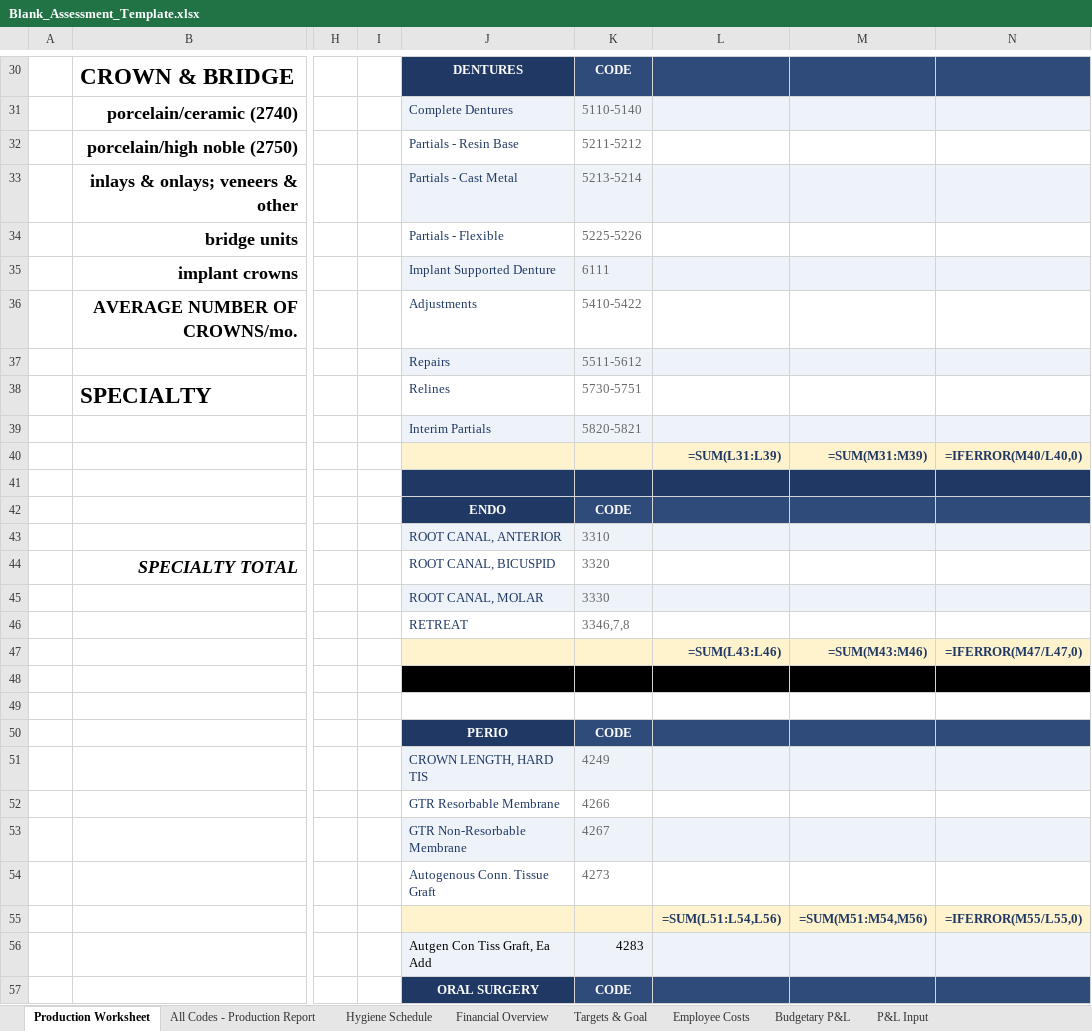
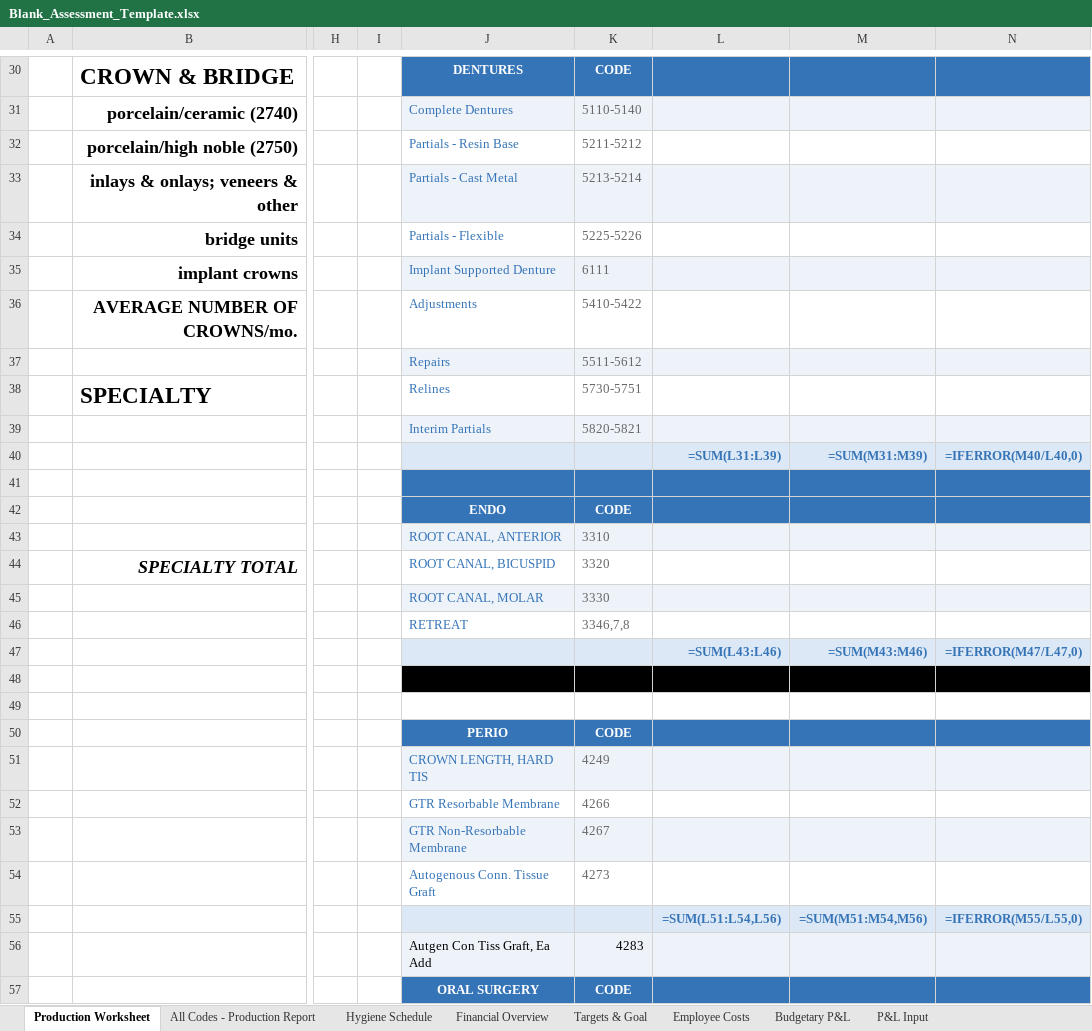
Before and after one commit to Evenflow1212/performdds-assessment, an Excel workbook: Blank_Assessment_Template.xlsx, sheet Production Worksheet, drawn as a sheet; only a part is shown, gaps mark what is left out; values as stored, in another font and other column widths than the file's, no borders; formulas without a stored value are shown as written; the diff covers the shown part only; the diff names each change by its address in the sheet, - before the commit and + after, or states it on an @@ line.

```diff
--- a/Blank_Assessment_Template.xlsx (sheet Production Worksheet)
+++ b/Blank_Assessment_Template.xlsx (sheet Production Worksheet)
-J30 fill: #1F3864
+J30 fill: #3574B7
-K30:N30 fill: #2E4B7A
+K30:N30 fill: #3574B7
-J31:J39 text colour: #1F3864
+J31:J39 text colour: #3574B7
-J40:N40 fill: #FFF3CD
+J40:N40 fill: #DCE8F5
-L40:N40 text colour: #1F3864
+L40:N40 text colour: #3574B7
-J41:N41 fill: #1F3864
+J41:N41 fill: #3574B7
-J42 fill: #1F3864
+J42 fill: #3574B7
-K42:N42 fill: #2E4B7A
+K42:N42 fill: #3574B7
-J43:J46 text colour: #1F3864
+J43:J46 text colour: #3574B7
-J47:N47 fill: #FFF3CD
+J47:N47 fill: #DCE8F5
-L47:N47 text colour: #1F3864
+L47:N47 text colour: #3574B7
-J50 fill: #1F3864
+J50 fill: #3574B7
-K50:N50 fill: #2E4B7A
+K50:N50 fill: #3574B7
-J51:J54 text colour: #1F3864
+J51:J54 text colour: #3574B7
-J55:N55 fill: #FFF3CD
+J55:N55 fill: #DCE8F5
-L55:N55 text colour: #1F3864
+L55:N55 text colour: #3574B7
-J57 fill: #1F3864
+J57 fill: #3574B7
-K57:N57 fill: #2E4B7A
+K57:N57 fill: #3574B7
```
Also changed, not shown: cell formats elsewhere in this sheet, sheet Financial Overview, sheet All Codes - Production Report, sheet Hygiene Schedule, sheet P&L Input, sheet Employee Costs, sheet Budgetary P&L, 1 more sheet, netlify/functions/Blank_Assessment_Template.xlsx, 2 other files.
